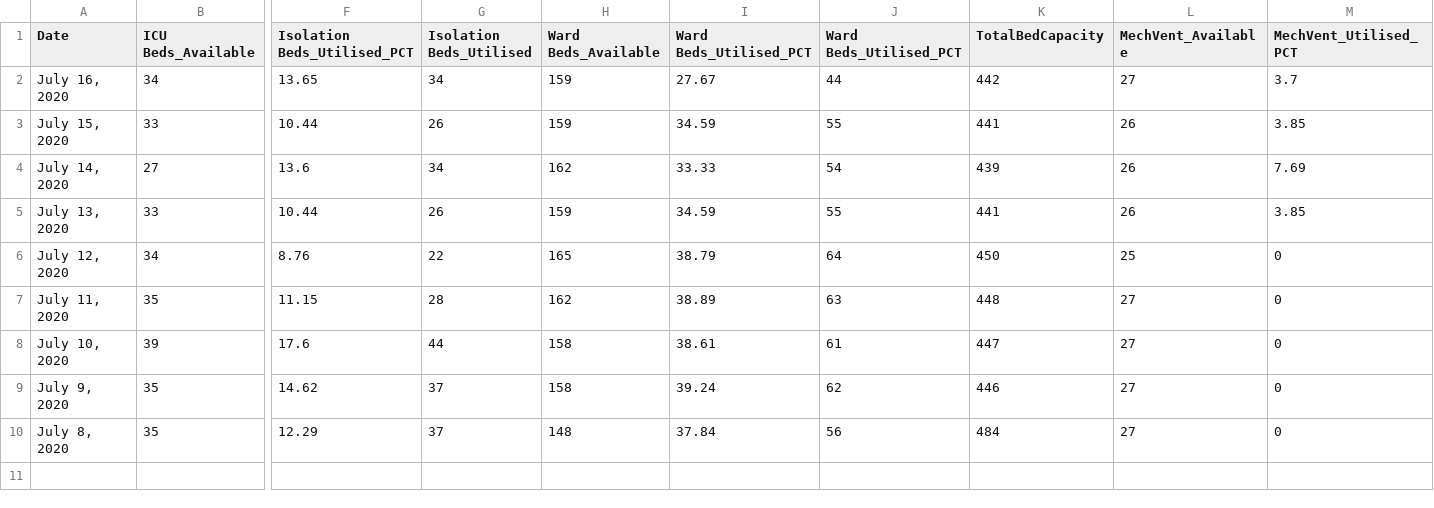
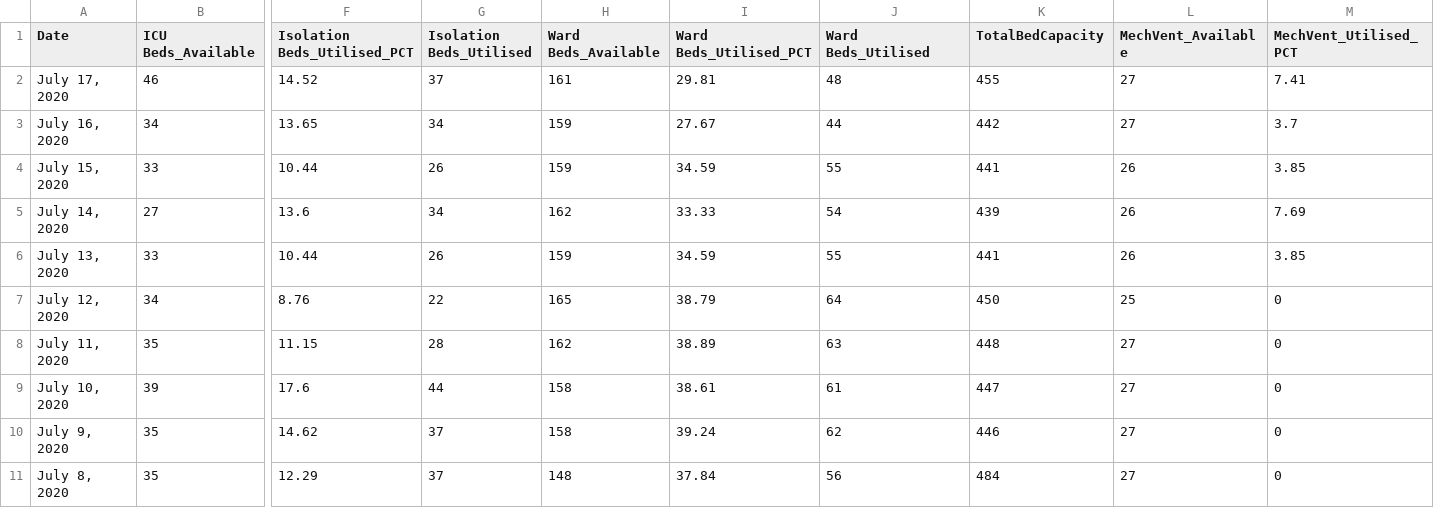
Before and after one commit to jmbangate/jmbangate.github.io, a CSV file: covid/BicolR5bedsmech.csv, drawn as a sheet; only a part is shown, gaps mark what is left out; rows hold the shown columns only; the diff names each change by its address in the sheet, - before the commit and + after, or states it on an @@ line.

```diff
--- a/covid/BicolR5bedsmech.csv
+++ b/covid/BicolR5bedsmech.csv
-J1: Ward Beds_Utilised_PCT
+J1: Ward Beds_Utilised
+row 2: July 17, 2020 | 46 | 14.52 | 37 | 161 | 29.81 | 48 | 455 | 27 | 7.41
```
Also changed, not shown: covid/BicolR5cases.csv, covid/BicolR5testing.csv.
